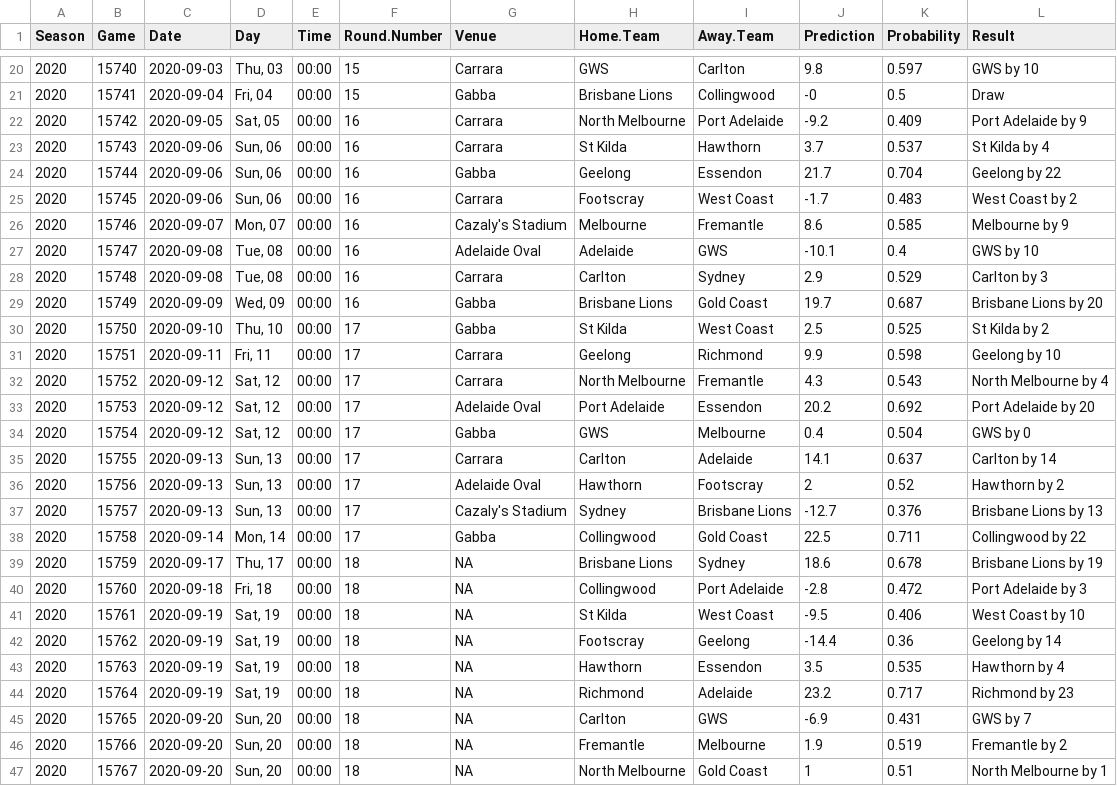
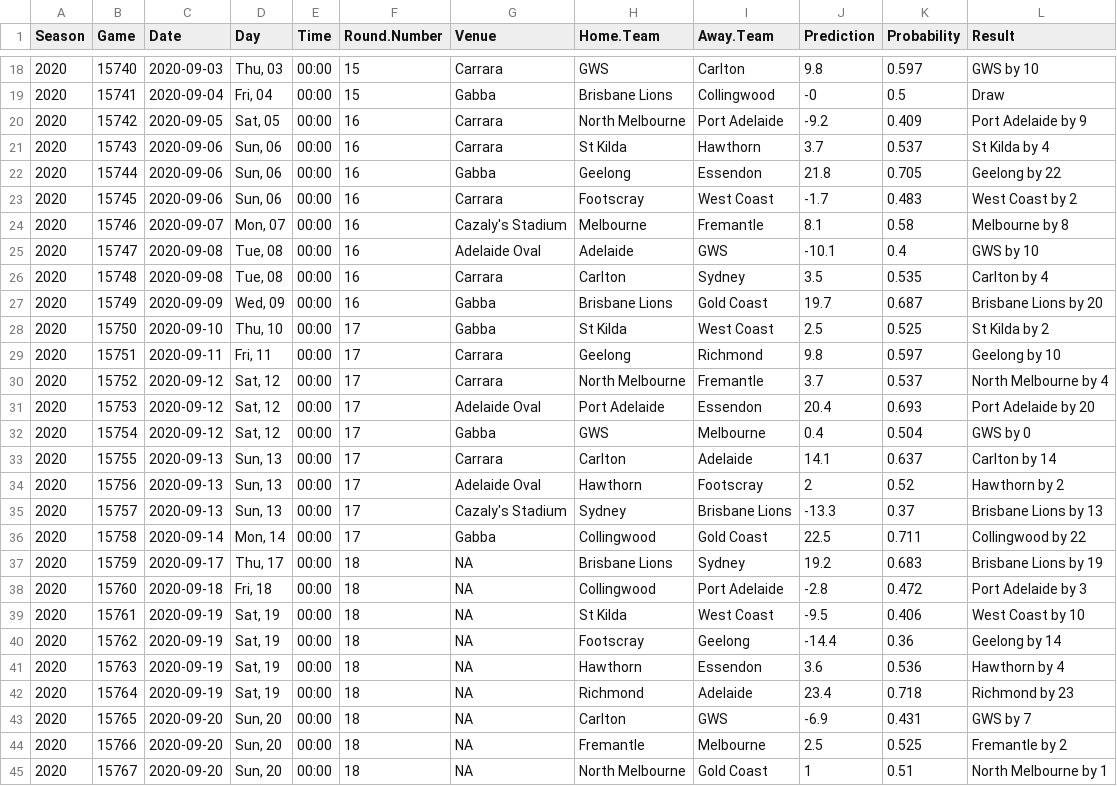
Before and after one commit to jimmyday12/plussixoneblog, a CSV file: data_files/raw-data/predictions.csv, drawn as a sheet; only a part is shown, gaps mark what is left out; the diff covers the shown part only.

Commit message:
refreshing data and rebuilding site

```diff
--- a/data_files/raw-data/predictions.csv
+++ b/data_files/raw-data/predictions.csv
@@ -23,12 +21,12 @@ Season,Game,Date,Day,Time,Round.Number,Venue,Home.Team,Away.Team,Prediction,Prob
 2020,15743,2020-09-06,"Sun, 06",00:00,16,Carrara,St Kilda,Hawthorn,3.7,0.537,St Kilda by 4
-2020,15744,2020-09-06,"Sun, 06",00:00,16,Gabba,Geelong,Essendon,21.7,0.704,Geelong by 22
+2020,15744,2020-09-06,"Sun, 06",00:00,16,Gabba,Geelong,Essendon,21.8,0.705,Geelong by 22
 2020,15745,2020-09-06,"Sun, 06",00:00,16,Carrara,Footscray,West Coast,-1.7,0.483,West Coast by 2
-2020,15746,2020-09-07,"Mon, 07",00:00,16,Cazaly's Stadium,Melbourne,Fremantle,8.6,0.585,Melbourne by 9
+2020,15746,2020-09-07,"Mon, 07",00:00,16,Cazaly's Stadium,Melbourne,Fremantle,8.1,0.58,Melbourne by 8
 2020,15747,2020-09-08,"Tue, 08",00:00,16,Adelaide Oval,Adelaide,GWS,-10.1,0.4,GWS by 10
-2020,15748,2020-09-08,"Tue, 08",00:00,16,Carrara,Carlton,Sydney,2.9,0.529,Carlton by 3
+2020,15748,2020-09-08,"Tue, 08",00:00,16,Carrara,Carlton,Sydney,3.5,0.535,Carlton by 4
 2020,15749,2020-09-09,"Wed, 09",00:00,16,Gabba,Brisbane Lions,Gold Coast,19.7,0.687,Brisbane Lions by 20
 2020,15750,2020-09-10,"Thu, 10",00:00,17,Gabba,St Kilda,West Coast,2.5,0.525,St Kilda by 2
-2020,15751,2020-09-11,"Fri, 11",00:00,17,Carrara,Geelong,Richmond,9.9,0.598,Geelong by 10
-2020,15752,2020-09-12,"Sat, 12",00:00,17,Carrara,North Melbourne,Fremantle,4.3,0.543,North Melbourne by 4
-2020,15753,2020-09-12,"Sat, 12",00:00,17,Adelaide Oval,Port Adelaide,Essendon,20.2,0.692,Port Adelaide by 20
+2020,15751,2020-09-11,"Fri, 11",00:00,17,Carrara,Geelong,Richmond,9.8,0.597,Geelong by 10
+2020,15752,2020-09-12,"Sat, 12",00:00,17,Carrara,North Melbourne,Fremantle,3.7,0.537,North Melbourne by 4
+2020,15753,2020-09-12,"Sat, 12",00:00,17,Adelaide Oval,Port Adelaide,Essendon,20.4,0.693,Port Adelaide by 20
 2020,15754,2020-09-12,"Sat, 12",00:00,17,Gabba,GWS,Melbourne,0.4,0.504,GWS by 0
@@ -36,5 +34,5 @@ Season,Game,Date,Day,Time,Round.Number,Venue,Home.Team,Away.Team,Prediction,Prob
 2020,15756,2020-09-13,"Sun, 13",00:00,17,Adelaide Oval,Hawthorn,Footscray,2,0.52,Hawthorn by 2
-2020,15757,2020-09-13,"Sun, 13",00:00,17,Cazaly's Stadium,Sydney,Brisbane Lions,-12.7,0.376,Brisbane Lions by 13
+2020,15757,2020-09-13,"Sun, 13",00:00,17,Cazaly's Stadium,Sydney,Brisbane Lions,-13.3,0.37,Brisbane Lions by 13
 2020,15758,2020-09-14,"Mon, 14",00:00,17,Gabba,Collingwood,Gold Coast,22.5,0.711,Collingwood by 22
-2020,15759,2020-09-17,"Thu, 17",00:00,18,NA,Brisbane Lions,Sydney,18.6,0.678,Brisbane Lions by 19
+2020,15759,2020-09-17,"Thu, 17",00:00,18,NA,Brisbane Lions,Sydney,19.2,0.683,Brisbane Lions by 19
 2020,15760,2020-09-18,"Fri, 18",00:00,18,NA,Collingwood,Port Adelaide,-2.8,0.472,Port Adelaide by 3
@@ -42,6 +40,6 @@ Season,Game,Date,Day,Time,Round.Number,Venue,Home.Team,Away.Team,Prediction,Prob
 2020,15762,2020-09-19,"Sat, 19",00:00,18,NA,Footscray,Geelong,-14.4,0.36,Geelong by 14
-2020,15763,2020-09-19,"Sat, 19",00:00,18,NA,Hawthorn,Essendon,3.5,0.535,Hawthorn by 4
-2020,15764,2020-09-19,"Sat, 19",00:00,18,NA,Richmond,Adelaide,23.2,0.717,Richmond by 23
+2020,15763,2020-09-19,"Sat, 19",00:00,18,NA,Hawthorn,Essendon,3.6,0.536,Hawthorn by 4
+2020,15764,2020-09-19,"Sat, 19",00:00,18,NA,Richmond,Adelaide,23.4,0.718,Richmond by 23
 2020,15765,2020-09-20,"Sun, 20",00:00,18,NA,Carlton,GWS,-6.9,0.431,GWS by 7
-2020,15766,2020-09-20,"Sun, 20",00:00,18,NA,Fremantle,Melbourne,1.9,0.519,Fremantle by 2
+2020,15766,2020-09-20,"Sun, 20",00:00,18,NA,Fremantle,Melbourne,2.5,0.525,Fremantle by 2
 2020,15767,2020-09-20,"Sun, 20",00:00,18,NA,North Melbourne,Gold Coast,1,0.51,North Melbourne by 1
```
Also changed, not shown: 2 removed rows and 15 edited cells elsewhere in this file, data_files/raw-data/AFLM_sims_positions.csv, data_files/raw-data/AFLM_sims_summary.csv, 32 other files.
